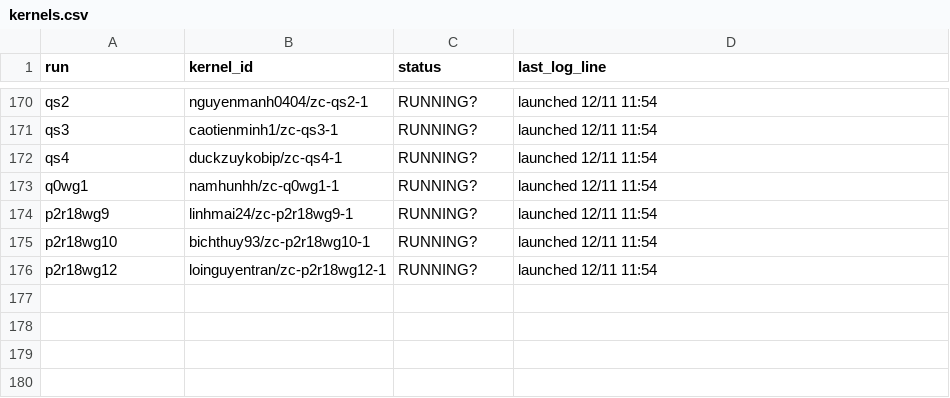
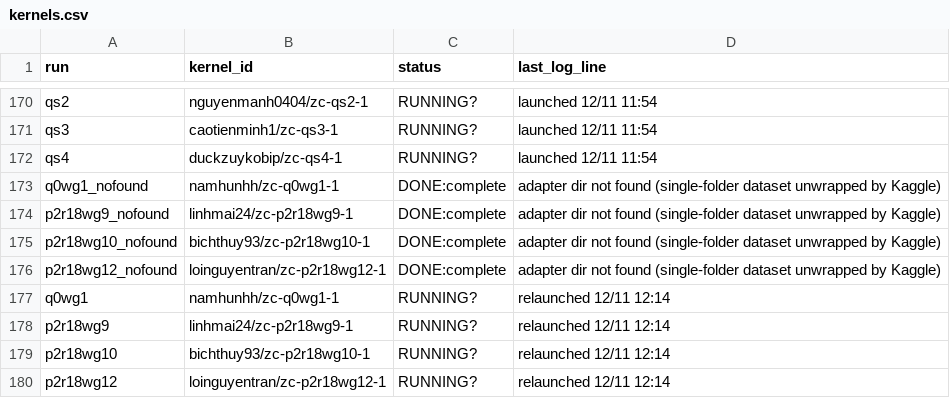
Before and after one commit to lhaochen118-ship-it/ZC, a CSV file: Process/kaggle/kernels.csv, drawn as a sheet; only a part is shown, gaps mark what is left out.

```diff
--- a/Process/kaggle/kernels.csv
+++ b/Process/kaggle/kernels.csv
@@ -172,5 +172,9 @@ qs3,caotienminh1/zc-qs3-1,RUNNING?,launched 12/11 11:54
 qs4,duckzuykobip/zc-qs4-1,RUNNING?,launched 12/11 11:54
-q0wg1,namhunhh/zc-q0wg1-1,RUNNING?,launched 12/11 11:54
-p2r18wg9,linhmai24/zc-p2r18wg9-1,RUNNING?,launched 12/11 11:54
-p2r18wg10,bichthuy93/zc-p2r18wg10-1,RUNNING?,launched 12/11 11:54
-p2r18wg12,loinguyentran/zc-p2r18wg12-1,RUNNING?,launched 12/11 11:54
+q0wg1_nofound,namhunhh/zc-q0wg1-1,DONE:complete,adapter dir not found (single-folder dataset unwrapped by Kaggle)
+p2r18wg9_nofound,linhmai24/zc-p2r18wg9-1,DONE:complete,adapter dir not found (single-folder dataset unwrapped by Kaggle)
+p2r18wg10_nofound,bichthuy93/zc-p2r18wg10-1,DONE:complete,adapter dir not found (single-folder dataset unwrapped by Kaggle)
+p2r18wg12_nofound,loinguyentran/zc-p2r18wg12-1,DONE:complete,adapter dir not found (single-folder dataset unwrapped by Kaggle)
+q0wg1,namhunhh/zc-q0wg1-1,RUNNING?,relaunched 12/11 12:14
+p2r18wg9,linhmai24/zc-p2r18wg9-1,RUNNING?,relaunched 12/11 12:14
+p2r18wg10,bichthuy93/zc-p2r18wg10-1,RUNNING?,relaunched 12/11 12:14
+p2r18wg12,loinguyentran/zc-p2r18wg12-1,RUNNING?,relaunched 12/11 12:14
```
Also changed, not shown: 1 other file.
